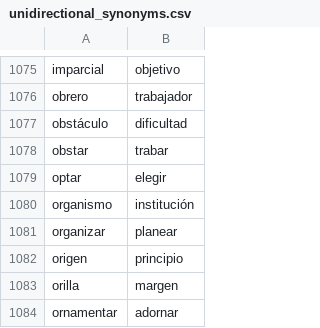
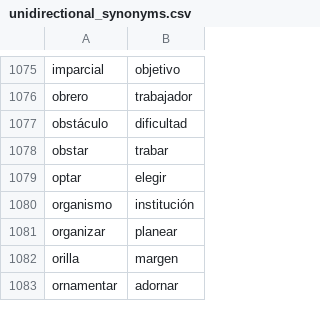
Before and after one commit to fbalbachan/TecnoNews, a CSV file: prototype/resources/unidirectional_synonyms.csv, drawn as a sheet; only a part is shown, gaps mark what is left out.

```diff
--- a/prototype/resources/unidirectional_synonyms.csv
+++ b/prototype/resources/unidirectional_synonyms.csv
@@ -1081,3 +1081,2 @@ organismo,institución
 organizar,planear
-origen,principio
 orilla,margen
```
Also changed, not shown: prototype/resources/synonyms.csv, 1 other file.
